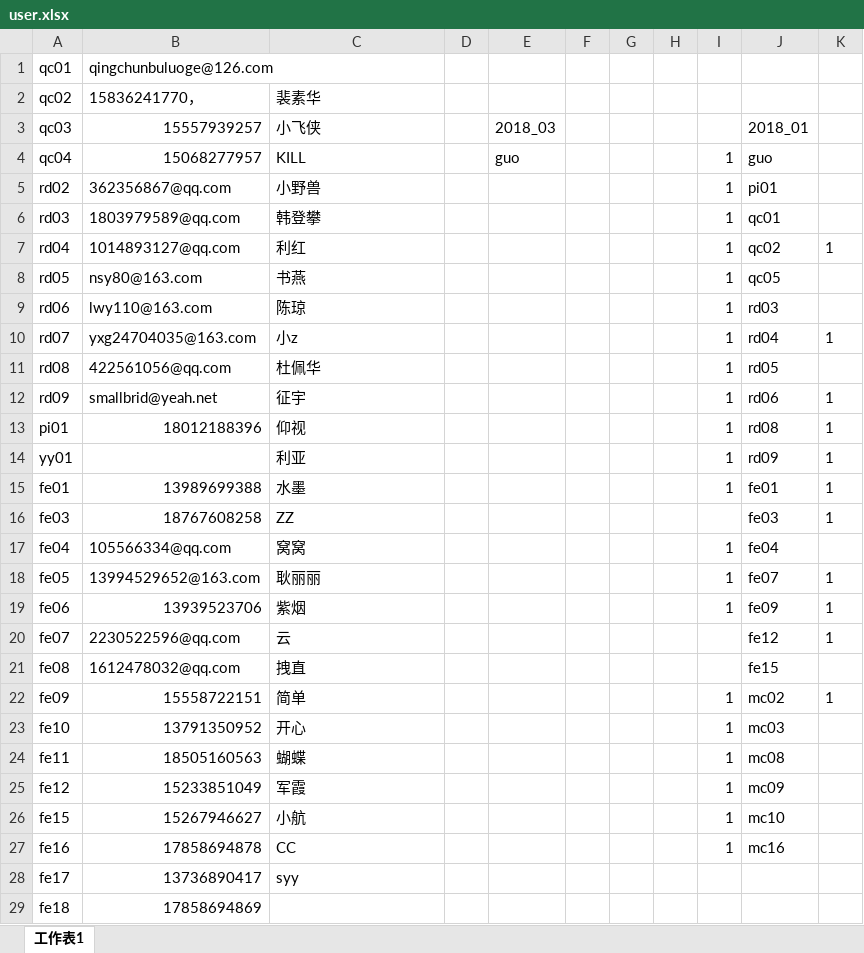
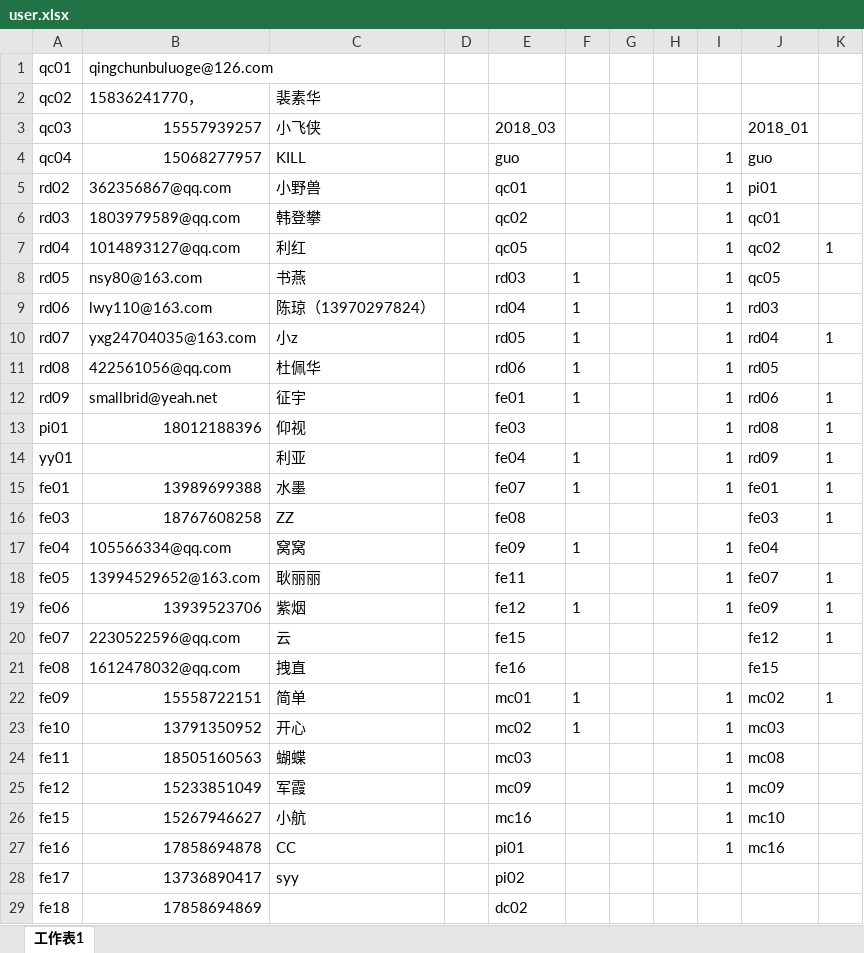
Before and after one commit to artofree/ML, an Excel workbook: DATA/user.xlsx, sheet 工作表1, drawn as a sheet; only a part is shown; values as stored, in another font and other column widths than the file's, no borders; the diff covers the shown part only; the diff names each change by its address in the sheet, - before the commit and + after, or states it on an @@ line.

```diff
--- a/DATA/user.xlsx (sheet 工作表1)
+++ b/DATA/user.xlsx (sheet 工作表1)
-E5 (2018_03): (empty)
+E5 (2018_03): qc01
-E6 (2018_03): (empty)
+E6 (2018_03): qc02
-E7 (2018_03): (empty)
+E7 (2018_03): qc05
-E8 (2018_03): (empty)
+E8 (2018_03): rd03
-F8:F12: (empty)
+F8:F12: 1
-C9 (小飞侠): 陈琼
+C9 (小飞侠): 陈琼（13970297824）
-E9 (2018_03): (empty)
+E9 (2018_03): rd04
-E10 (2018_03): (empty)
+E10 (2018_03): rd05
-E11 (2018_03): (empty)
+E11 (2018_03): rd06
-E12 (2018_03): (empty)
+E12 (2018_03): fe01
-E13 (2018_03): (empty)
+E13 (2018_03): fe03
-E14 (2018_03): (empty)
+E14 (2018_03): fe04
-F14:F15: (empty)
+F14:F15: 1
-E15 (2018_03): (empty)
+E15 (2018_03): fe07
-E16 (2018_03): (empty)
+E16 (2018_03): fe08
-E17 (2018_03): (empty)
+E17 (2018_03): fe09
-F17: (empty)
+F17: 1
-E18 (2018_03): (empty)
+E18 (2018_03): fe11
-E19 (2018_03): (empty)
+E19 (2018_03): fe12
-F19: (empty)
+F19: 1
-E20 (2018_03): (empty)
+E20 (2018_03): fe15
-E21 (2018_03): (empty)
+E21 (2018_03): fe16
-E22 (2018_03): (empty)
+E22 (2018_03): mc01
-F22:F23: (empty)
+F22:F23: 1
-E23 (2018_03): (empty)
+E23 (2018_03): mc02
-E24 (2018_03): (empty)
+E24 (2018_03): mc03
-E25 (2018_03): (empty)
+E25 (2018_03): mc09
-E26 (2018_03): (empty)
+E26 (2018_03): mc16
-E27 (2018_03): (empty)
+E27 (2018_03): pi01
-E28 (2018_03): (empty)
+E28 (2018_03): pi02
-E29 (2018_03): (empty)
+E29 (2018_03): dc02
```
Also changed, not shown: 1 edited cell elsewhere in this sheet, 1 other file.
